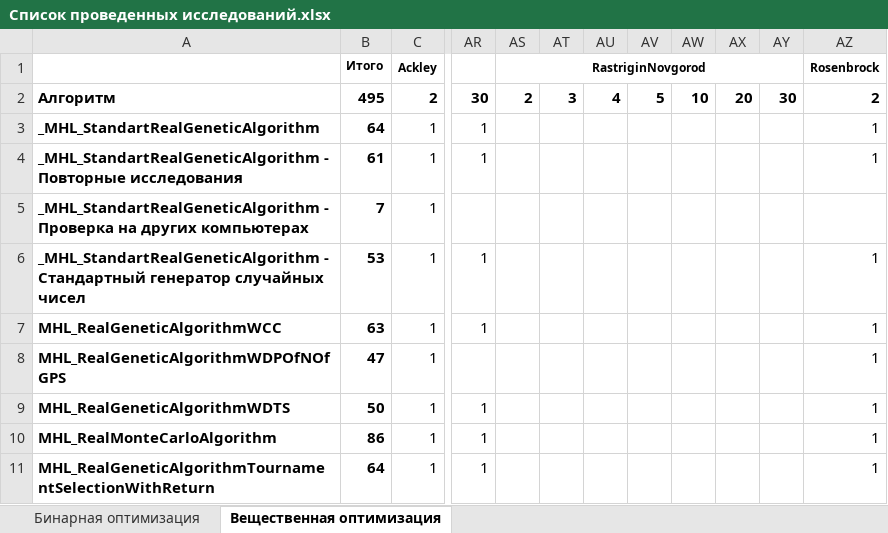
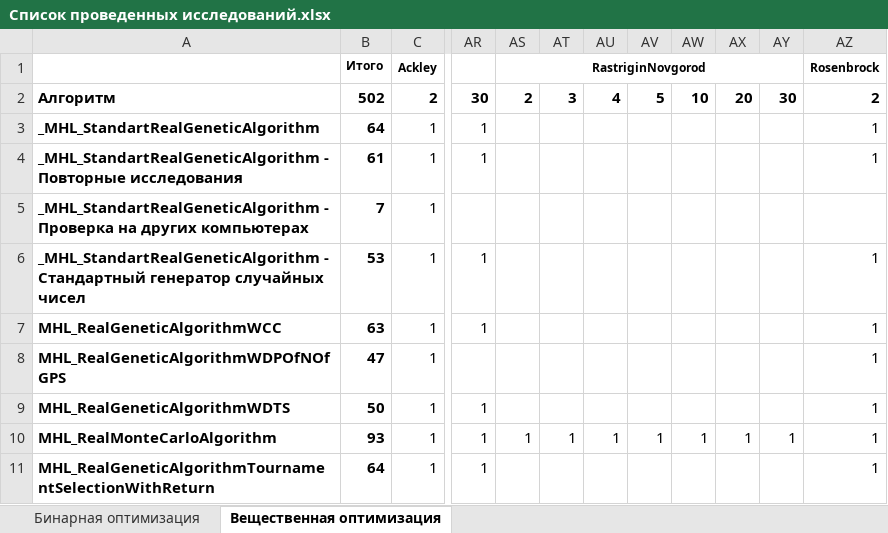
Before and after one commit to Harrix/Harrix-DataOfOptimizationTesting, an Excel workbook: Список проведенных исследований.xlsx, sheet Вещественная оптимизация, drawn as a sheet; only a part is shown, gaps mark what is left out; values as stored, in another font and other column widths than the file's, no borders; conditional formats not drawn; the diff names each change by its address in the sheet, - before the commit and + after, or states it on an @@ line.

```diff
--- a/Список проведенных исследований.xlsx (sheet Вещественная оптимизация)
+++ b/Список проведенных исследований.xlsx (sheet Вещественная оптимизация)
-B2: 495
+B2: 502
-B10: 86
+B10: 93
-AS10: (empty)
+AS10: 1
-AT10: (empty)
+AT10: 1
-AU10: (empty)
+AU10: 1
-AV10: (empty)
+AV10: 1
-AW10: (empty)
+AW10: 1
-AX10: (empty)
+AX10: 1
-AY10: (empty)
+AY10: 1
```
Also changed, not shown: 9 other files.
